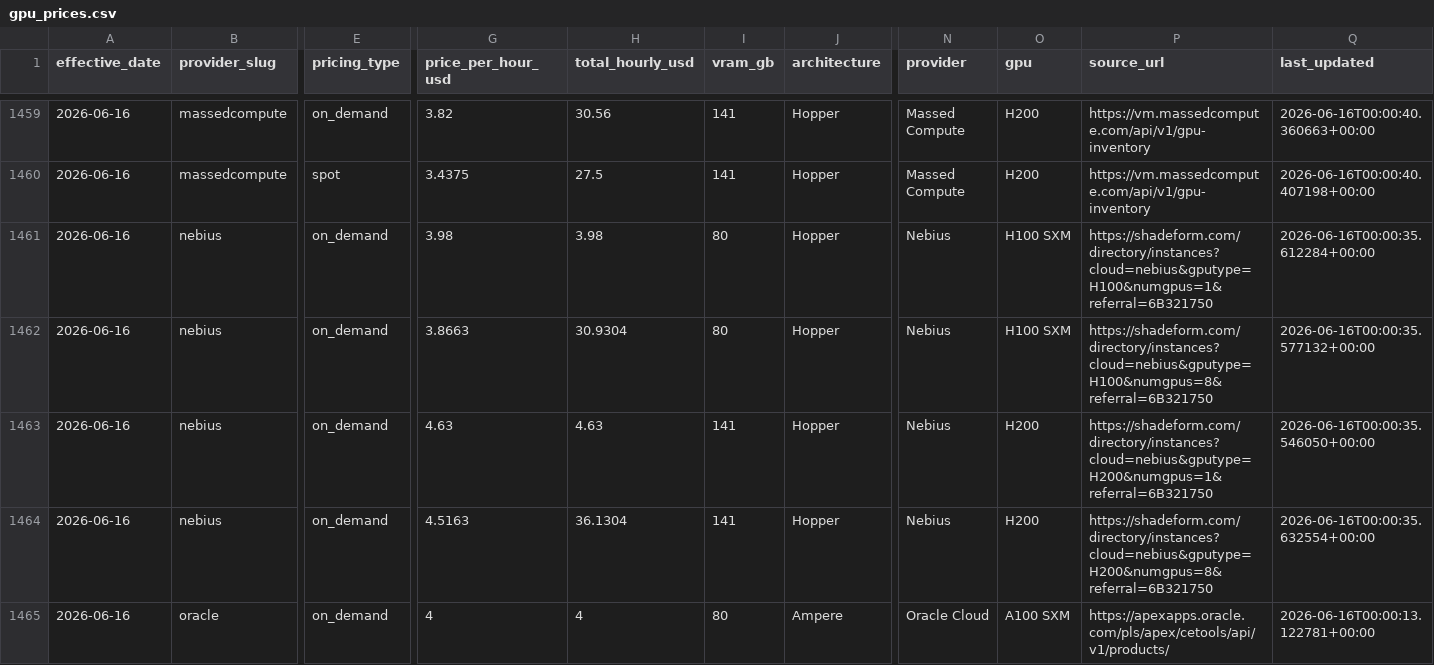
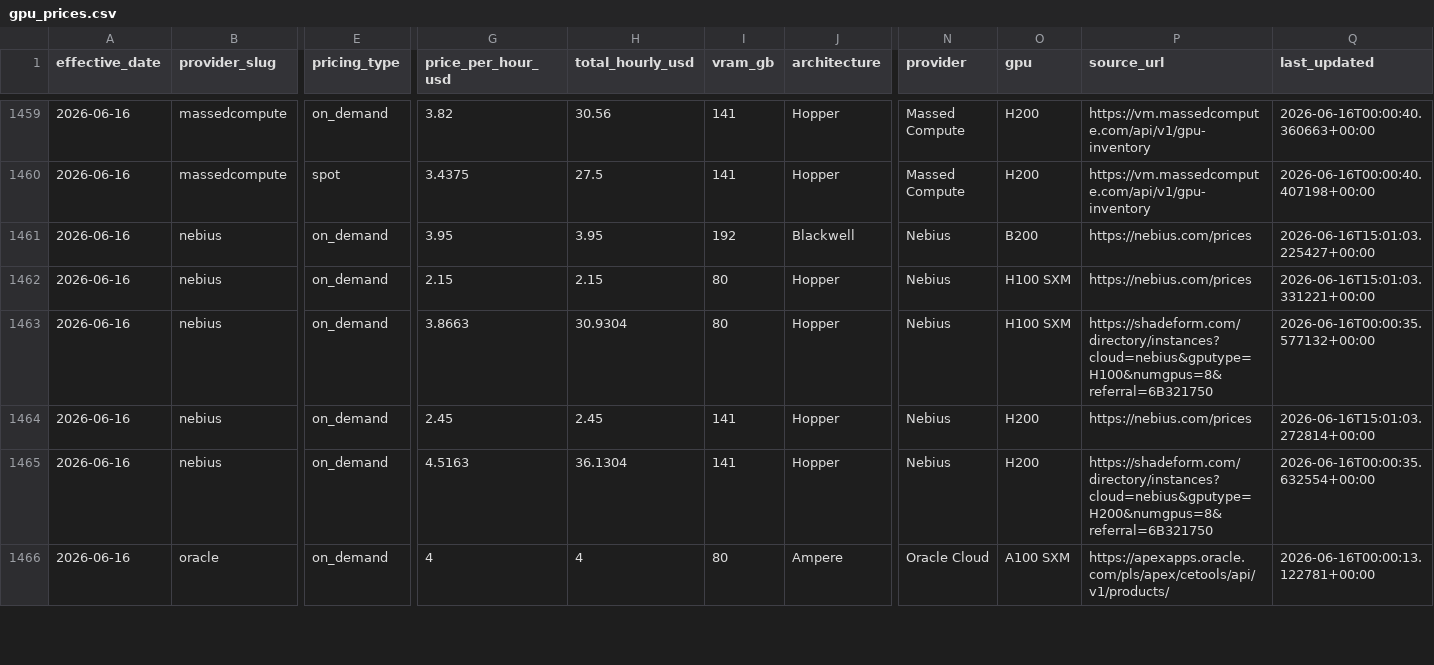
Before and after one commit to geracefogo16-hub/gpu-price-tracker, a CSV file: data/gpu_prices.csv, drawn as a sheet; only a part is shown, gaps mark what is left out; addresses are those after the commit; rows hold the shown columns only; the diff names each change by its address in the sheet, - before the commit and + after, or states it on an @@ line.

```diff
--- a/data/gpu_prices.csv
+++ b/data/gpu_prices.csv
+row 1461: 2026-06-16 | nebius | on_demand | 3.95 | 3.95 | 192 | Blackwell | Nebius | B200 | https://nebius.com/prices | 2026-06-16T15:01:03.225427+00:00
-G1462 (price_per_hour_usd): 3.98
+G1462 (price_per_hour_usd): 2.15
-H1462 (total_hourly_usd): 3.98
+H1462 (total_hourly_usd): 2.15
-P1462 (source_url): https://shadeform.com/directory/instances?cloud=nebius&gputype=H100&numgpus=1&referral=6B321750
+P1462 (source_url): https://nebius.com/prices
-Q1462 (last_updated): 2026-06-16T00:00:35.612284+00:00
+Q1462 (last_updated): 2026-06-16T15:01:03.331221+00:00
-G1464 (price_per_hour_usd): 4.63
+G1464 (price_per_hour_usd): 2.45
-H1464 (total_hourly_usd): 4.63
+H1464 (total_hourly_usd): 2.45
-P1464 (source_url): https://shadeform.com/directory/instances?cloud=nebius&gputype=H200&numgpus=1&referral=6B321750
+P1464 (source_url): https://nebius.com/prices
-Q1464 (last_updated): 2026-06-16T00:00:35.546050+00:00
+Q1464 (last_updated): 2026-06-16T15:01:03.272814+00:00
```
Also changed, not shown: data/daily_presence.csv, data/llm_prices.csv, 9 other files.
